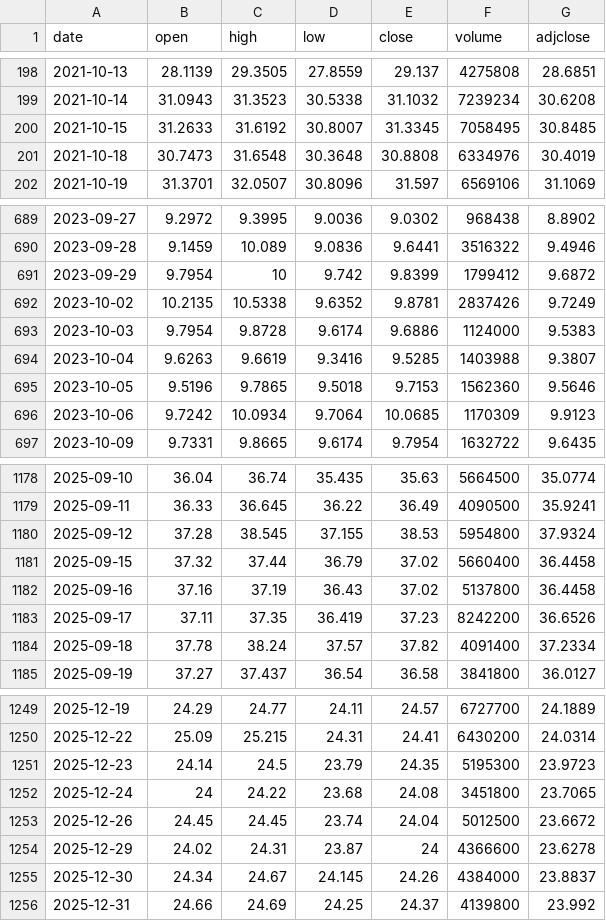
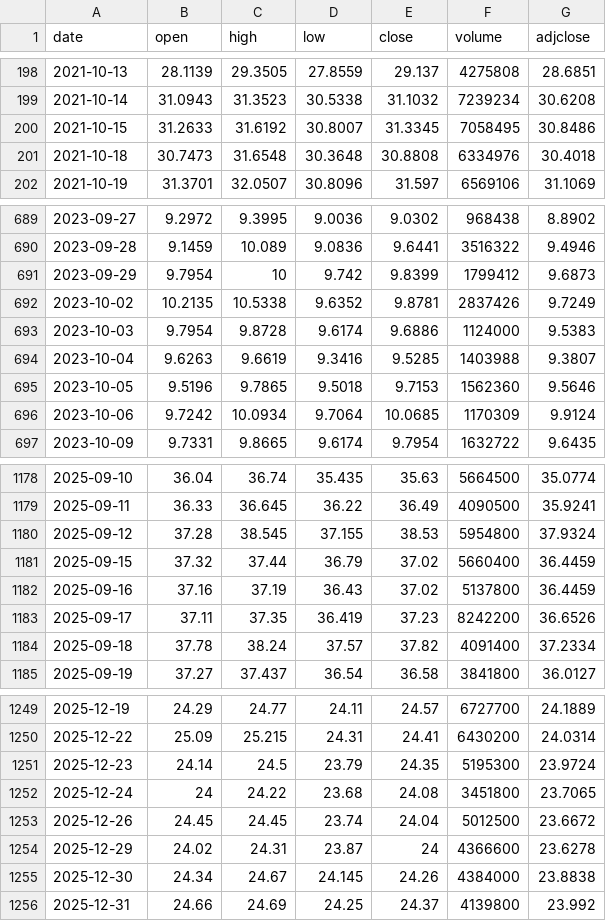
Before and after one commit to dmhenke/Crypto_Tracking_Fun, a CSV file: data/ETHE.csv, drawn as a sheet; only a part is shown, gaps mark what is left out; the diff covers the shown part only.

```diff
--- a/data/ETHE.csv
+++ b/data/ETHE.csv
@@ -199,4 +199,4 @@
 2021-10-14,31.0943,31.3523,30.5338,31.1032,7239234,30.6208
-2021-10-15,31.2633,31.6192,30.8007,31.3345,7058495,30.8485
-2021-10-18,30.7473,31.6548,30.3648,30.8808,6334976,30.4019
+2021-10-15,31.2633,31.6192,30.8007,31.3345,7058495,30.8486
+2021-10-18,30.7473,31.6548,30.3648,30.8808,6334976,30.4018
 2021-10-19,31.3701,32.0507,30.8096,31.597,6569106,31.1069
@@ -690,3 +690,3 @@
 2023-09-28,9.1459,10.089,9.0836,9.6441,3516322,9.4946
-2023-09-29,9.7954,10,9.742,9.8399,1799412,9.6872
+2023-09-29,9.7954,10,9.742,9.8399,1799412,9.6873
 2023-10-02,10.2135,10.5338,9.6352,9.8781,2837426,9.7249
@@ -695,3 +695,3 @@
 2023-10-05,9.5196,9.7865,9.5018,9.7153,1562360,9.5646
-2023-10-06,9.7242,10.0934,9.7064,10.0685,1170309,9.9123
+2023-10-06,9.7242,10.0934,9.7064,10.0685,1170309,9.9124
 2023-10-09,9.7331,9.8665,9.6174,9.7954,1632722,9.6435
@@ -1180,4 +1180,4 @@
 2025-09-12,37.28,38.545,37.155,38.53,5954800,37.9324
-2025-09-15,37.32,37.44,36.79,37.02,5660400,36.4458
-2025-09-16,37.16,37.19,36.43,37.02,5137800,36.4458
+2025-09-15,37.32,37.44,36.79,37.02,5660400,36.4459
+2025-09-16,37.16,37.19,36.43,37.02,5137800,36.4459
 2025-09-17,37.11,37.35,36.419,37.23,8242200,36.6526
@@ -1250,3 +1250,3 @@
 2025-12-22,25.09,25.215,24.31,24.41,6430200,24.0314
-2025-12-23,24.14,24.5,23.79,24.35,5195300,23.9723
+2025-12-23,24.14,24.5,23.79,24.35,5195300,23.9724
 2025-12-24,24,24.22,23.68,24.08,3451800,23.7065
@@ -1254,3 +1254,3 @@
 2025-12-29,24.02,24.31,23.87,24,4366600,23.6278
-2025-12-30,24.34,24.67,24.145,24.26,4384000,23.8837
+2025-12-30,24.34,24.67,24.145,24.26,4384000,23.8838
 2025-12-31,24.66,24.69,24.25,24.37,4139800,23.992
```
Also changed, not shown: 21 edited cells elsewhere in this file, 2 other files.
